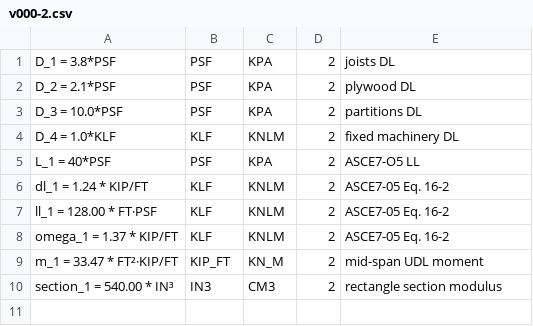
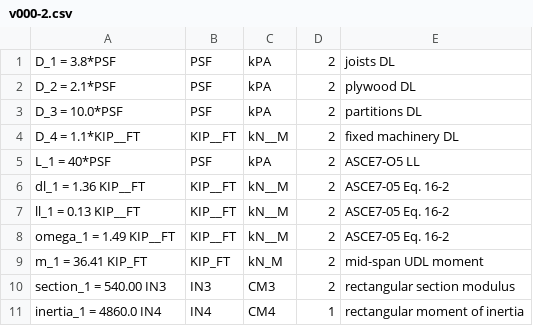
Before and after one commit to rivt-info/rivt-simple-doc, a CSV file: v000-2.csv, drawn as a sheet; the diff names each change by its address in the sheet, - before the commit and + after, or states it on an @@ line.

```diff
--- a/v000-2.csv
+++ b/v000-2.csv
-C1:C3: KPA
+C1:C3: kPA
-A4: D_4 = 1.0*KLF
+A4: D_4 = 1.1*KIP__FT
-B4: KLF
+B4: KIP__FT
-C4: KNLM
+C4: kN__M
-C5: KPA
+C5: kPA
-A6: dl_1 = 1.24 * KIP/FT
+A6: dl_1 = 1.36 KIP__FT
-B6:B8: KLF
+B6:B8: KIP__FT
-C6:C8: KNLM
+C6:C8: kN__M
-A7: ll_1 = 128.00 * FT·PSF
+A7: ll_1 = 0.13 KIP__FT
-A8: omega_1 = 1.37 * KIP/FT
+A8: omega_1 = 1.49 KIP__FT
-A9: m_1 = 33.47 * FT²·KIP/FT
+A9: m_1 = 36.41 KIP_FT
-C9: KN_M
+C9: kN_M
-A10: section_1 = 540.00 * IN³
+A10: section_1 = 540.00 IN3
-E10: rectangle section modulus
+E10: rectangular section modulus
+row 11: inertia_1 = 4860.0 IN4 | IN4 | CM4 | 1 | rectangular moment of inertia
```
Also changed, not shown: 4 other files.
